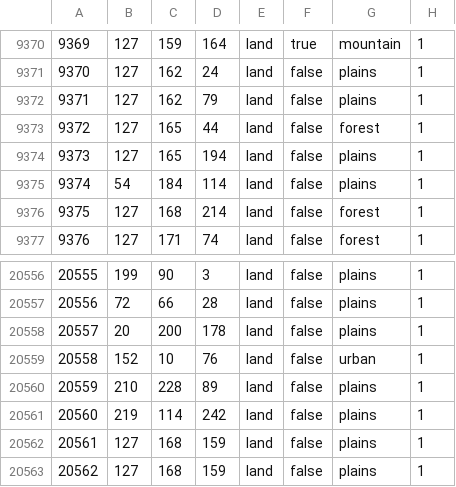
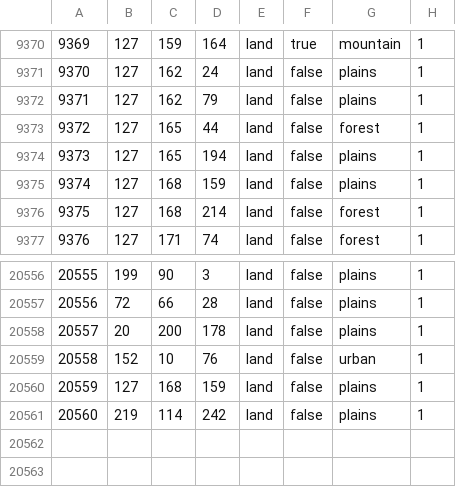
Before and after one commit to Scrylveon/ahgoverhaul, a CSV file: map/definition.csv, drawn as a sheet; only a part is shown, gaps mark what is left out.

```diff
--- a/map/definition.csv
+++ b/map/definition.csv
@@ -9374,3 +9374,3 @@
 9373;127;165;194;land;false;plains;1
-9374;54;184;114;land;false;plains;1
+9374;127;168;159;land;false;plains;1
 9375;127;168;214;land;false;forest;1
@@ -20559,5 +20559,3 @@
 20558;152;10;76;land;false;urban;1
-20559;210;228;89;land;false;plains;1
+20559;127;168;159;land;false;plains;1
 20560;219;114;242;land;false;plains;1
-20561;127;168;159;land;false;plains;1
-20562;127;168;159;land;false;plains;1
```
Also changed, not shown: 6 other files.
